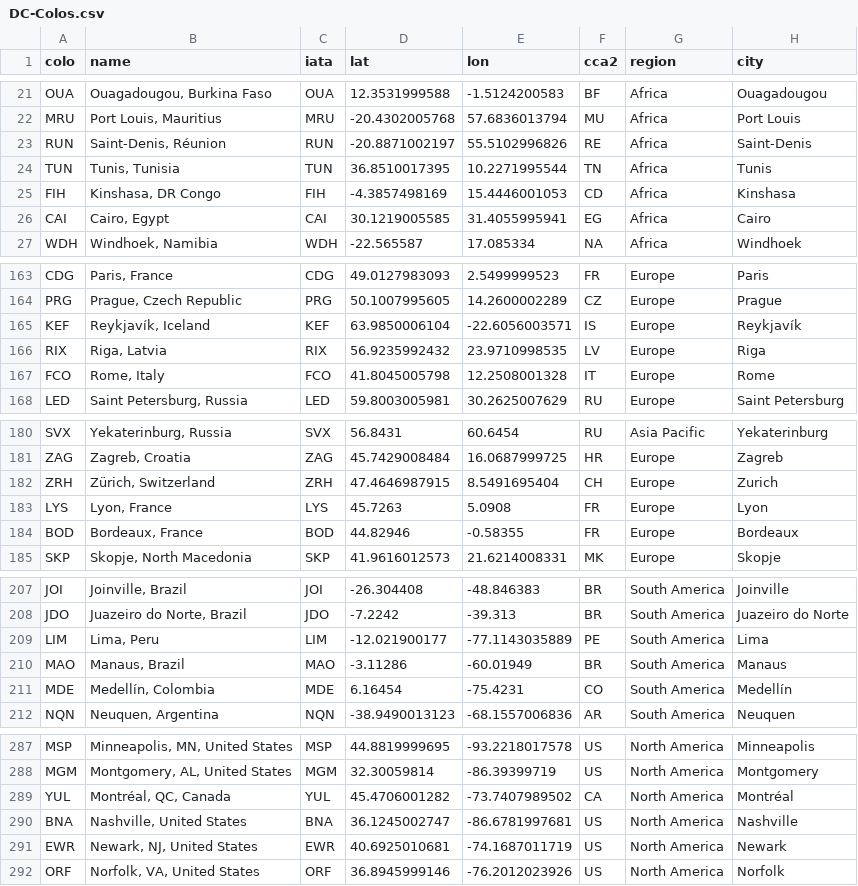
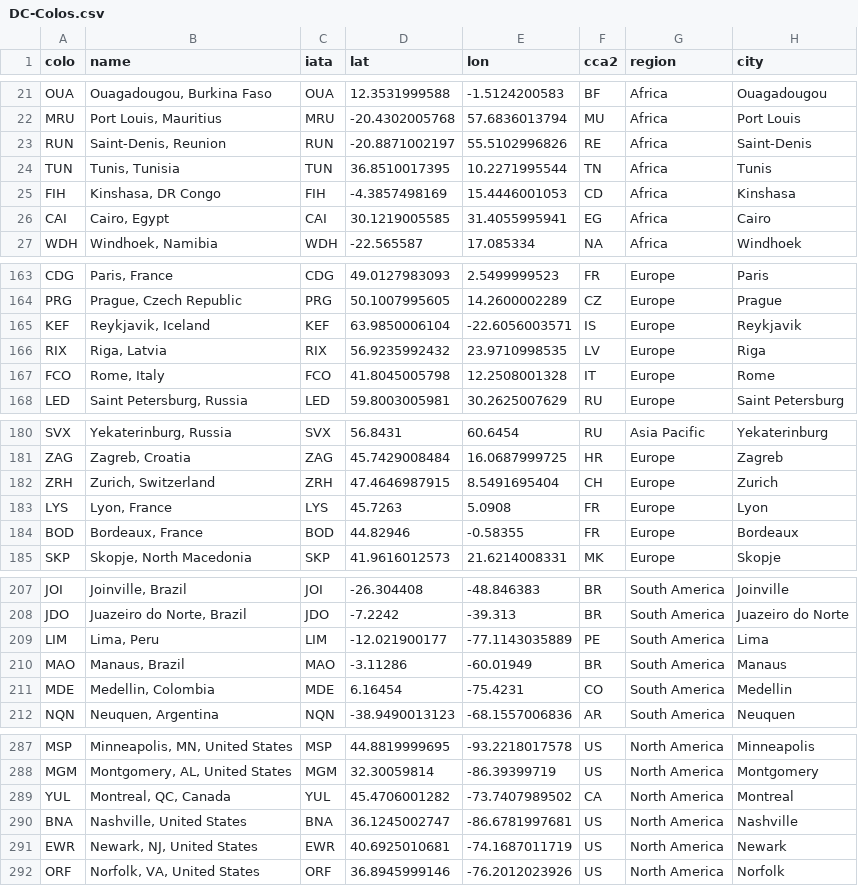
Before and after one commit to troymjones/cloudflare-colo-list, a CSV file: DC-Colos.csv, drawn as a sheet; only a part is shown, gaps mark what is left out; the diff covers the shown part only.

```diff
--- a/DC-Colos.csv
+++ b/DC-Colos.csv
@@ -22,3 +22,3 @@ OUA,"Ouagadougou, Burkina Faso",OUA,12.3531999588,-1.5124200583,BF,Africa,Ouagad
 MRU,"Port Louis, Mauritius",MRU,-20.4302005768,57.6836013794,MU,Africa,Port Louis
-RUN,"Saint-Denis, Réunion",RUN,-20.8871002197,55.5102996826,RE,Africa,Saint-Denis
+RUN,"Saint-Denis, Reunion",RUN,-20.8871002197,55.5102996826,RE,Africa,Saint-Denis
 TUN,"Tunis, Tunisia",TUN,36.8510017395,10.2271995544,TN,Africa,Tunis
@@ -164,3 +164,3 @@ CDG,"Paris, France",CDG,49.0127983093,2.5499999523,FR,Europe,Paris
 PRG,"Prague, Czech Republic",PRG,50.1007995605,14.2600002289,CZ,Europe,Prague
-KEF,"Reykjavík, Iceland",KEF,63.9850006104,-22.6056003571,IS,Europe,Reykjavík
+KEF,"Reykjavik, Iceland",KEF,63.9850006104,-22.6056003571,IS,Europe,Reykjavik
 RIX,"Riga, Latvia",RIX,56.9235992432,23.9710998535,LV,Europe,Riga
@@ -181,3 +181,3 @@ SVX,"Yekaterinburg, Russia",SVX,56.8431,60.6454,RU,Asia Pacific,Yekaterinburg
 ZAG,"Zagreb, Croatia",ZAG,45.7429008484,16.0687999725,HR,Europe,Zagreb
-ZRH,"Zürich, Switzerland",ZRH,47.4646987915,8.5491695404,CH,Europe,Zurich
+ZRH,"Zurich, Switzerland",ZRH,47.4646987915,8.5491695404,CH,Europe,Zurich
 LYS,"Lyon, France",LYS,45.7263,5.0908,FR,Europe,Lyon
@@ -210,3 +210,3 @@ LIM,"Lima, Peru",LIM,-12.021900177,-77.1143035889,PE,South America,Lima
 MAO,"Manaus, Brazil",MAO,-3.11286,-60.01949,BR,South America,Manaus
-MDE,"Medellín, Colombia",MDE,6.16454,-75.4231,CO,South America,Medellín
+MDE,"Medellin, Colombia",MDE,6.16454,-75.4231,CO,South America,Medellin
 NQN,"Neuquen, Argentina",NQN,-38.9490013123,-68.1557006836,AR,South America,Neuquen
@@ -288,3 +288,3 @@ MSP,"Minneapolis, MN, United States",MSP,44.8819999695,-93.2218017578,US,North A
 MGM,"Montgomery, AL, United States",MGM,32.30059814,-86.39399719,US,North America,Montgomery
-YUL,"Montréal, QC, Canada",YUL,45.4706001282,-73.7407989502,CA,North America,Montréal
+YUL,"Montreal, QC, Canada",YUL,45.4706001282,-73.7407989502,CA,North America,Montreal
 BNA,"Nashville, United States",BNA,36.1245002747,-86.6781997681,US,North America,Nashville
```
Also changed, not shown: 19 edited cells elsewhere in this file, 3 other files.
